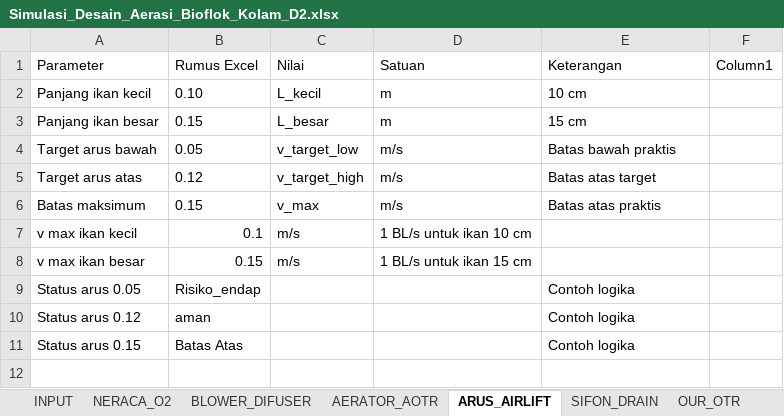
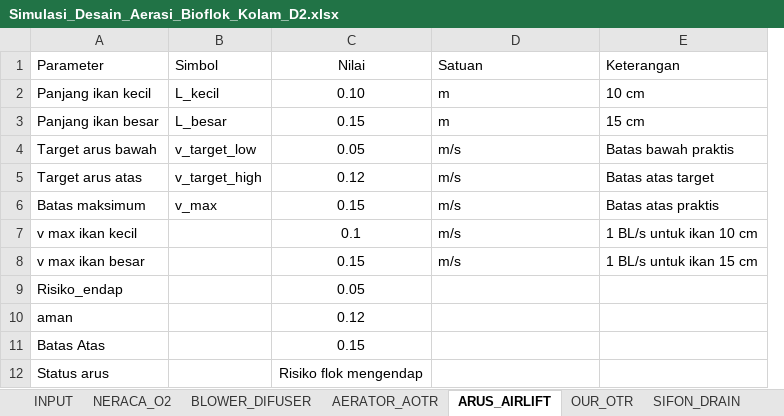
Before and after one commit to slametsampon/kawruhnology, an Excel workbook: docs/Simulasi_Desain_Aerasi_Bioflok_Kolam_D2.xlsx, sheet ARUS_AIRLIFT, drawn as a sheet; values as stored, in another font and other column widths than the file's, no borders; table styles not drawn; removed rows and columns are numbered as before the commit, all else as after; the diff names each change by its address in the sheet, - before the commit and + after, or states it on an @@ line.

Commit message:
update excel

```diff
--- a/docs/Simulasi_Desain_Aerasi_Bioflok_Kolam_D2.xlsx (sheet ARUS_AIRLIFT)
+++ b/docs/Simulasi_Desain_Aerasi_Bioflok_Kolam_D2.xlsx (sheet ARUS_AIRLIFT)
@@ sheet tab order changed: INPUT | NERACA_O2 | BLOWER_DIFUSER | AERATOR_AOTR | ARUS_AIRLIFT | OUR_OTR | SIFON_DRAIN @@
-column B (Rumus Excel), rows 2-8: 0.10 | 0.15 | 0.05 | 0.12 | 0.15 | 0.1 | 0.15
+column C (Nilai), rows 2-8: 0.10 | 0.15 | 0.05 | 0.12 | 0.15 | 0.1 | 0.15
-column F (Column1), empty
-B1: Nilai
+B1: Simbol
-B7:B8 (Simbol): m/s
+B7:B8 (Simbol): (empty)
-D7 (Satuan): 1 BL/s untuk ikan 10 cm
+D7 (Satuan): m/s
-E7 (Keterangan): (empty)
+E7 (Keterangan): 1 BL/s untuk ikan 10 cm
-D8 (Satuan): 1 BL/s untuk ikan 15 cm
+D8 (Satuan): m/s
-E8 (Keterangan): (empty)
+E8 (Keterangan): 1 BL/s untuk ikan 15 cm
-row 9: Status arus 0.05 | Risiko_endap |  |  | Contoh logika
-row 10: Status arus 0.12 | aman |  |  | Contoh logika
-row 11: Status arus 0.15 | Batas Atas |  |  | Contoh logika
+row 9: Risiko_endap |  | 0.05
+row 10: aman |  | 0.12
+row 11: Batas Atas |  | 0.15
+row 12: Status arus |  | Risiko flok mengendap
```
Also changed, not shown: sheet AERATOR_AOTR, sheet NERACA_O2, sheet SIFON_DRAIN, sheet BLOWER_DIFUSER, sheet OUR_OTR, formulas that keep their value, docs/airlift-pump-design.xlsx, 1 other file.
